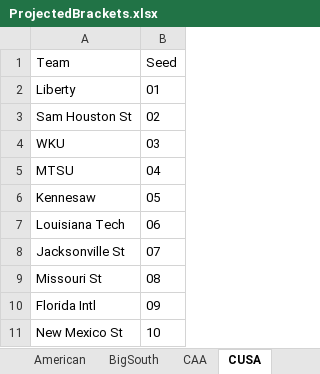
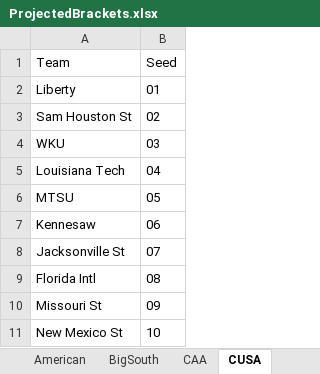
Before and after one commit to egomaniacsfantasy/EgomaniacsBracket, an Excel workbook: ProjectedBrackets.xlsx, sheet CUSA, drawn as a sheet; values as stored, in another font and other column widths than the file's, no borders; removed rows and columns are numbered as before the commit, all else as after; the diff names each change by its address in the sheet, - before the commit and + after, or states it on an @@ line.

```diff
--- a/ProjectedBrackets.xlsx (sheet CUSA)
+++ b/ProjectedBrackets.xlsx (sheet CUSA)
+row 5: Louisiana Tech | 04
-B6 (Seed): 04
+B6 (Seed): 05
-B7 (Seed): 05
+B7 (Seed): 06
-row 7: Louisiana Tech | 06
-row 9: Missouri St | 08
-B9 (Seed): 09
+B9 (Seed): 08
+row 10: Missouri St | 09
```
Also changed, not shown: conf_matchup_probs_2026.xlsx, conf_team_stats_2026.xlsx, 7 other files.
